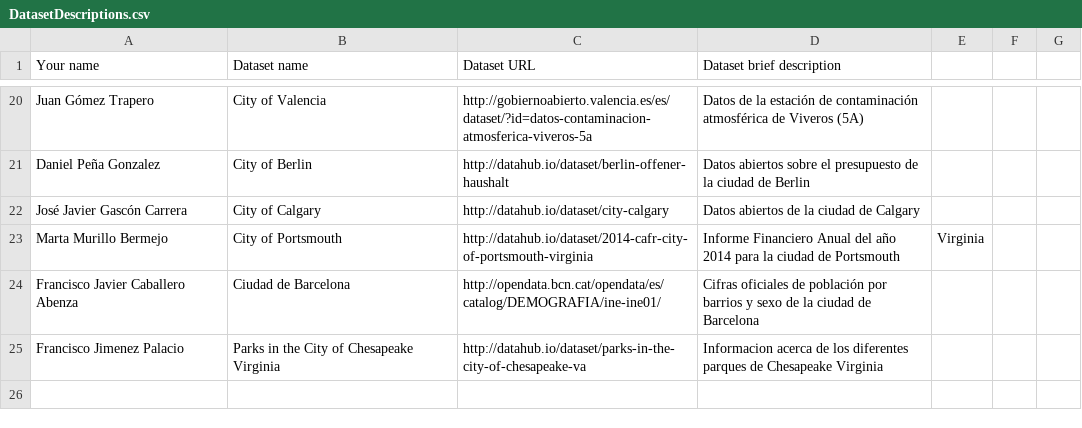
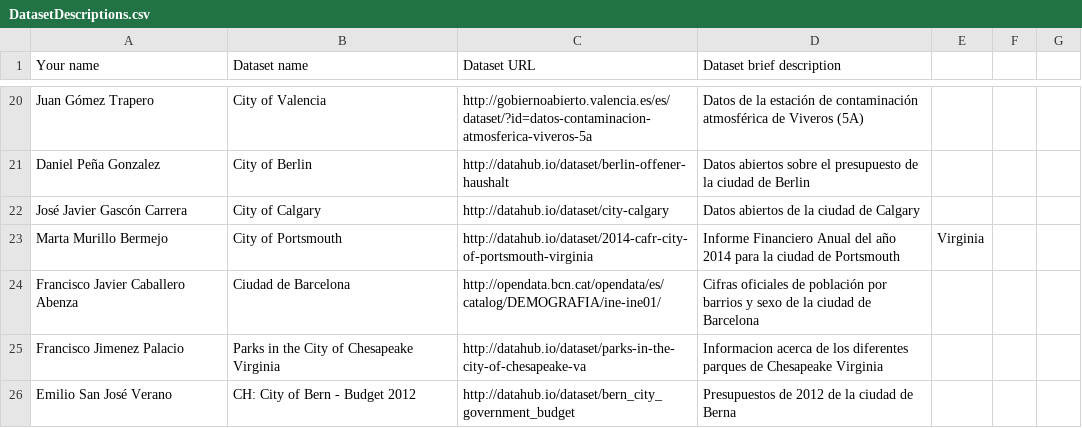
Before and after one commit to FacultadInformatica-LinkedData/Curso2015-2016, a CSV file: Assignment1/DatasetDescriptions.csv, drawn as a sheet; only a part is shown, gaps mark what is left out.

Commit message:
Update DatasetDescriptions.csv
Presupuestos de 2012 de Berna

```diff
--- a/Assignment1/DatasetDescriptions.csv
+++ b/Assignment1/DatasetDescriptions.csv
@@ -25 +25,2 @@ Francisco Javier Caballero Abenza, Ciudad de Barcelona, http://opendata.bcn.cat/
 Francisco Jimenez Palacio, Parks in the City of Chesapeake Virginia, http://datahub.io/dataset/parks-in-the-city-of-chesapeake-va, Informacion acerca de los diferentes parques de Chesapeake Virginia
+Emilio San José Verano, CH: City of Bern - Budget 2012, http://datahub.io/dataset/bern_city_government_budget, Presupuestos de 2012 de la ciudad de Berna
```
